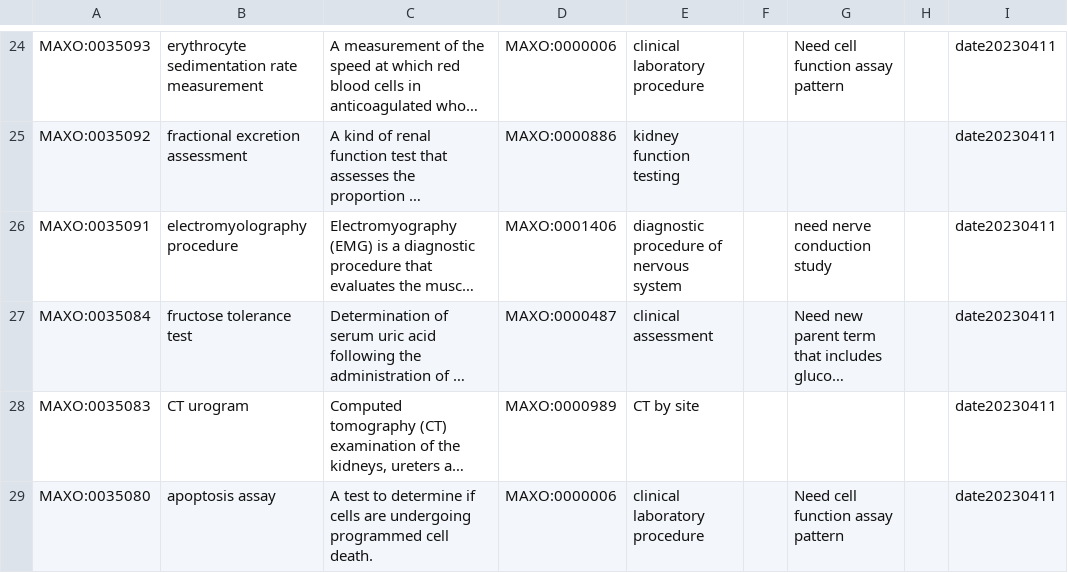
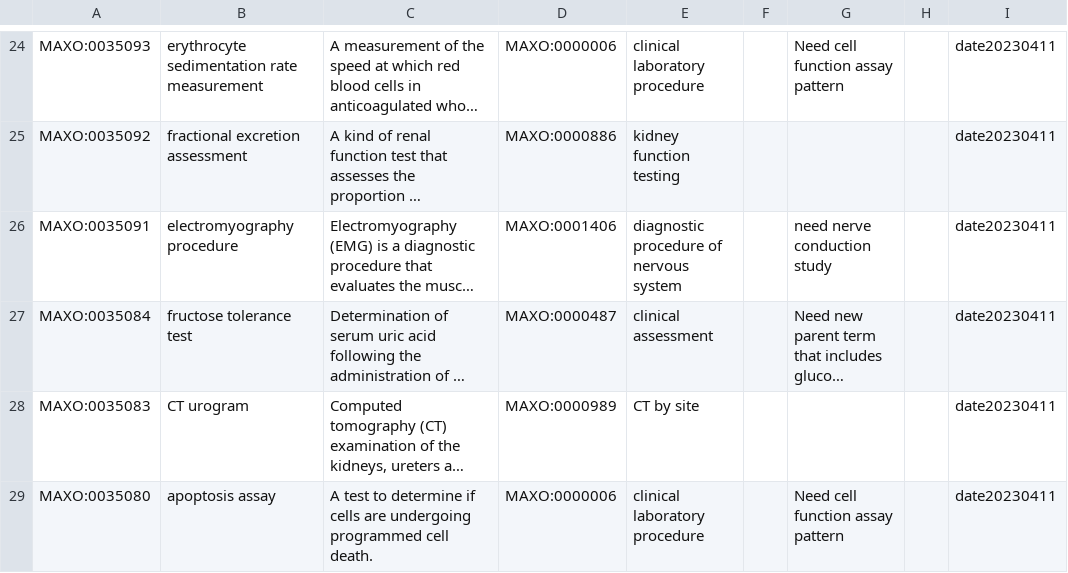
Before and after one commit to monarch-initiative/MAxO, a TSV file: src/templates/maxo-in-progress.tsv, drawn as a sheet; only a part is shown, gaps mark what is left out; long unchanged cells end in …; the diff names each change by its address in the sheet, - before the commit and + after, or states it on an @@ line.

Commit message:
update typo

```diff
--- a/src/templates/maxo-in-progress.tsv
+++ b/src/templates/maxo-in-progress.tsv
-B26: electromyolography procedure
+B26: electromyography procedure
```
Also changed, not shown: 1 other file.
